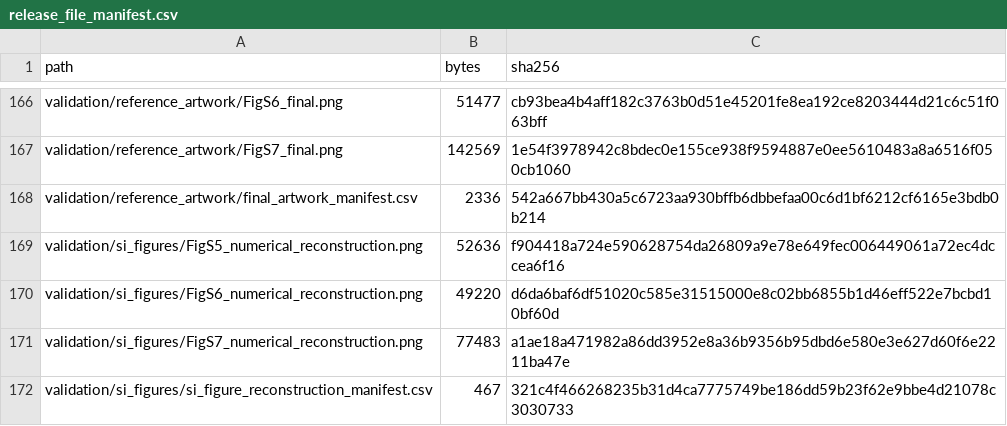
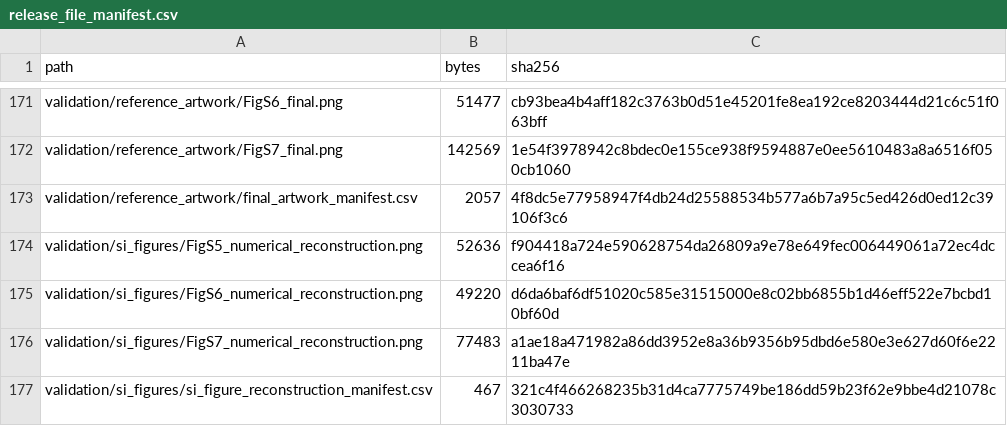
Before and after one commit to jindudkjy/DAC-coverage-representation, a CSV file: release_file_manifest.csv, drawn as a sheet; only a part is shown, gaps mark what is left out; the diff covers the shown part only.

```diff
--- a/release_file_manifest.csv
+++ b/release_file_manifest.csv
@@ -168 +173 @@
-"validation/reference_artwork/final_artwork_manifest.csv","2336","542a667bb430a5c6723aa930bffb6dbbefaa00c6d1bf6212cf6165e3bdb0b214"
+validation/reference_artwork/final_artwork_manifest.csv,2057,4f8dc5e77958947f4db24d25588534b577a6b7a95c5ed426d0ed12c39106f3c6
```
Also changed, not shown: 5 added rows and 28 edited cells elsewhere in this file, config/data_manifest.csv, validation/input_sha256.csv, 17 other files.
